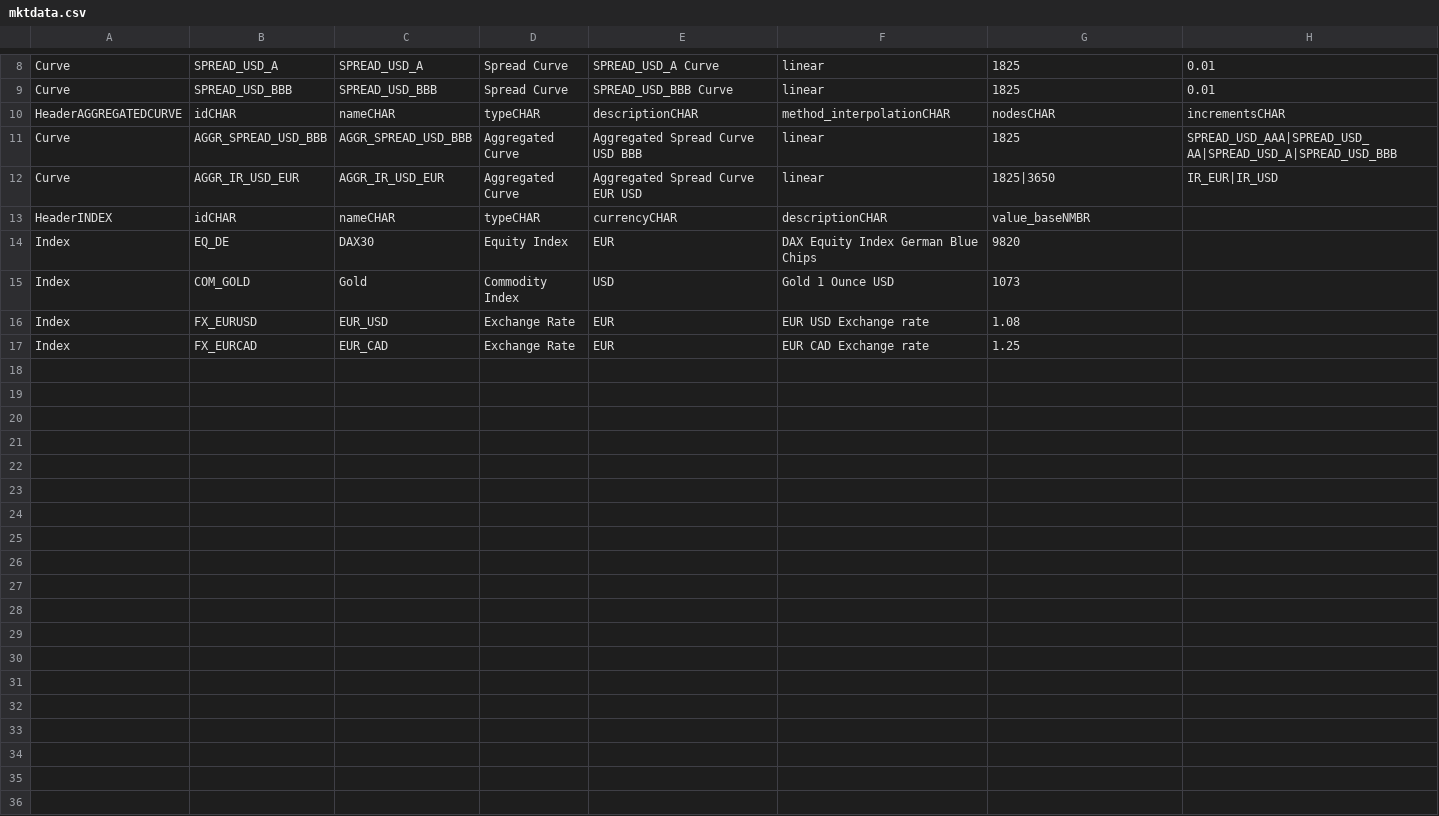
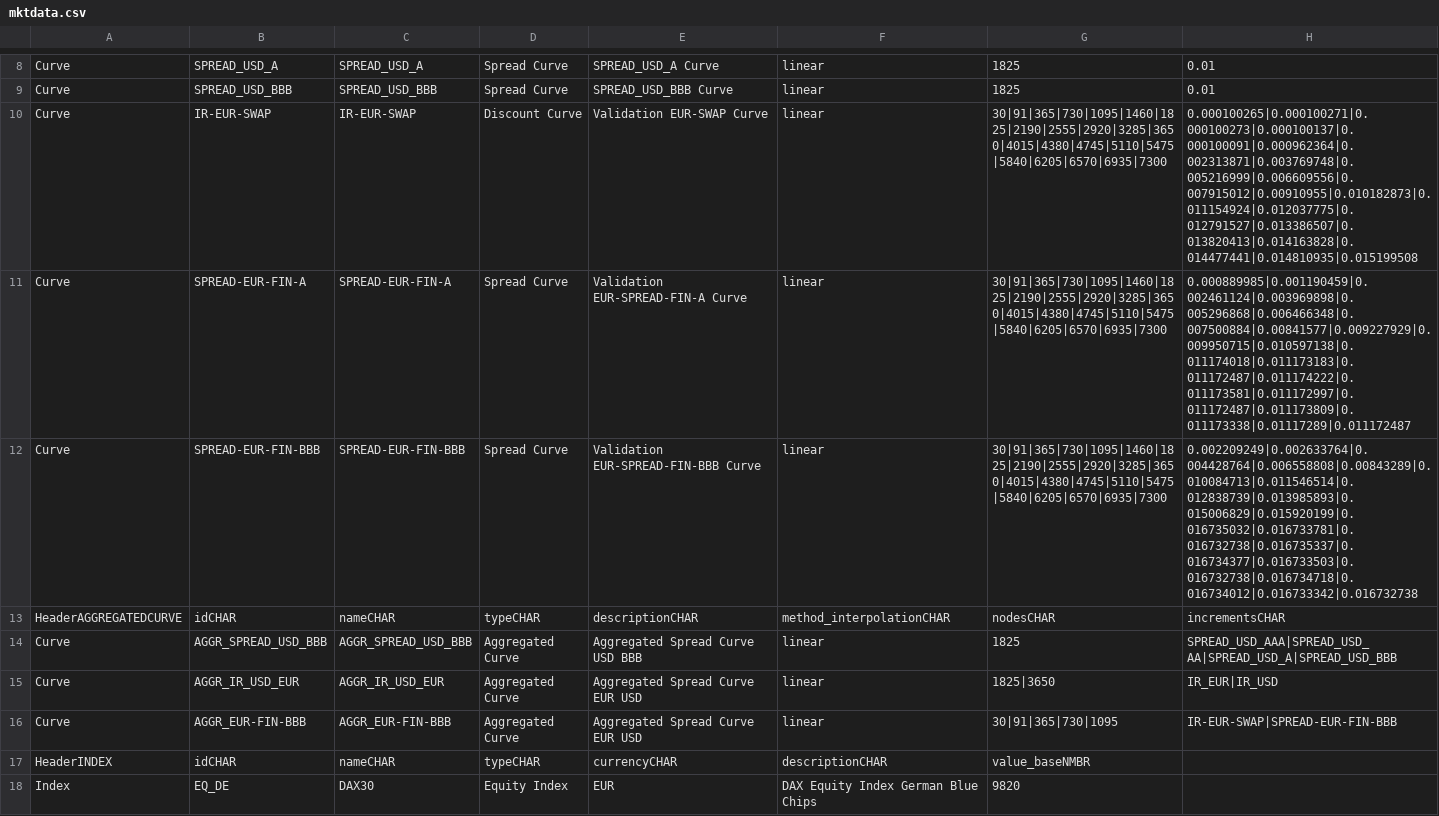
Before and after one commit to octarisk/octarisk, a CSV file: working_folder/mktdata/mktdata.csv, drawn as a sheet; only a part is shown, gaps mark what is left out; the shorter side is filled out with more unchanged rows.

Commit message:
Bugfix: fixed wrong spread over yield calculation New feature: curve specific compounding type and day count convention use for NPV pricing. For cash flow rollout instrument specific parameter are taken.
Signed-off-by: Schinzilord <schinzilord@octarisk.com>

```diff
--- a/working_folder/mktdata/mktdata.csv
+++ b/working_folder/mktdata/mktdata.csv
@@ -9,2 +9,5 @@ Curve,SPREAD_USD_A,SPREAD_USD_A,Spread Curve,SPREAD_USD_A Curve,linear,1825,0.01
 Curve,SPREAD_USD_BBB,SPREAD_USD_BBB,Spread Curve,SPREAD_USD_BBB Curve,linear,1825,0.01
+Curve,IR-EUR-SWAP,IR-EUR-SWAP,Discount Curve,Validation EUR-SWAP Curve,linear,30|91|365|730|1095|1460|1825|2190|2555|2920|3285|3650|4015|4380|4745|5110|5475|5840|6205|6570|6935|7300,0.000100265|0.000100271|0.000100273|0.000100137|0.000100091|0.000962364|0.002313871|0.003769748|0.005216999|0.006609556|0.007915012|0.00910955|0.010182873|0.011154924|0.012037775|0.012791527|0.013386507|0.013820413|0.014163828|0.014477441|0.014810935|0.015199508
+Curve,SPREAD-EUR-FIN-A,SPREAD-EUR-FIN-A,Spread Curve,Validation EUR-SPREAD-FIN-A Curve,linear,30|91|365|730|1095|1460|1825|2190|2555|2920|3285|3650|4015|4380|4745|5110|5475|5840|6205|6570|6935|7300,0.000889985|0.001190459|0.002461124|0.003969898|0.005296868|0.006466348|0.007500884|0.00841577|0.009227929|0.009950715|0.010597138|0.011174018|0.011173183|0.011172487|0.011174222|0.011173581|0.011172997|0.011172487|0.011173809|0.011173338|0.01117289|0.011172487
+Curve,SPREAD-EUR-FIN-BBB,SPREAD-EUR-FIN-BBB,Spread Curve,Validation EUR-SPREAD-FIN-BBB Curve,linear,30|91|365|730|1095|1460|1825|2190|2555|2920|3285|3650|4015|4380|4745|5110|5475|5840|6205|6570|6935|7300,0.002209249|0.002633764|0.004428764|0.006558808|0.00843289|0.010084713|0.011546514|0.012838739|0.013985893|0.015006829|0.015920199|0.016735032|0.016733781|0.016732738|0.016735337|0.016734377|0.016733503|0.016732738|0.016734718|0.016734012|0.016733342|0.016732738
 HeaderAGGREGATEDCURVE,idCHAR,nameCHAR,typeCHAR,descriptionCHAR,method_interpolationCHAR,nodesCHAR,incrementsCHAR
@@ -12,2 +15,3 @@ Curve,AGGR_SPREAD_USD_BBB,AGGR_SPREAD_USD_BBB,Aggregated Curve,Aggregated Spread
 Curve,AGGR_IR_USD_EUR,AGGR_IR_USD_EUR,Aggregated Curve,Aggregated Spread Curve EUR USD,linear,1825|3650,IR_EUR|IR_USD
+Curve,AGGR_EUR-FIN-BBB,AGGR_EUR-FIN-BBB,Aggregated Curve,Aggregated Spread Curve EUR USD,linear,30|91|365|730|1095,IR-EUR-SWAP|SPREAD-EUR-FIN-BBB
 HeaderINDEX,idCHAR,nameCHAR,typeCHAR,currencyCHAR,descriptionCHAR,value_baseNMBR
```
Also changed, not shown: working_folder/input/instruments.csv, 10 other files.
